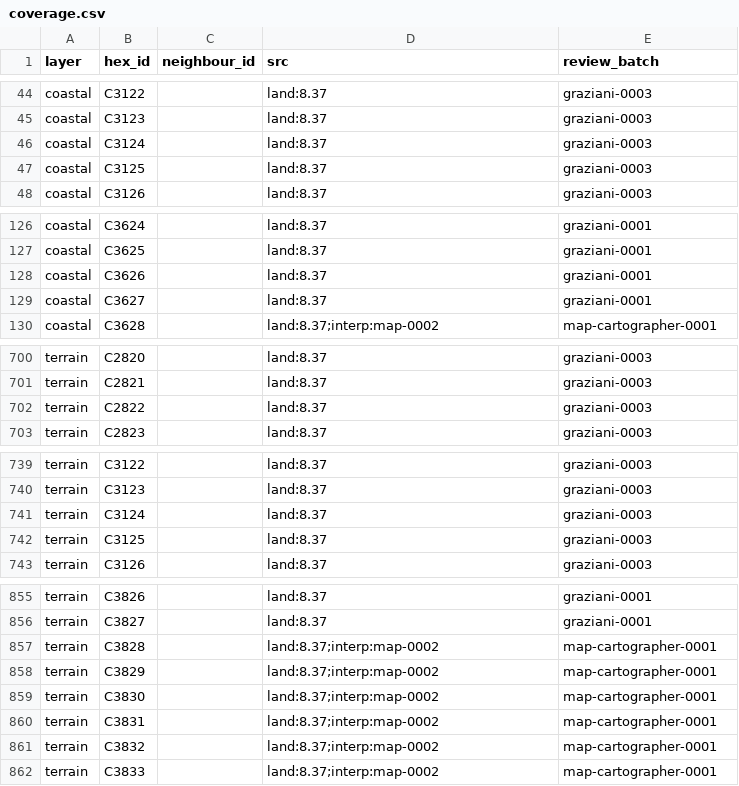
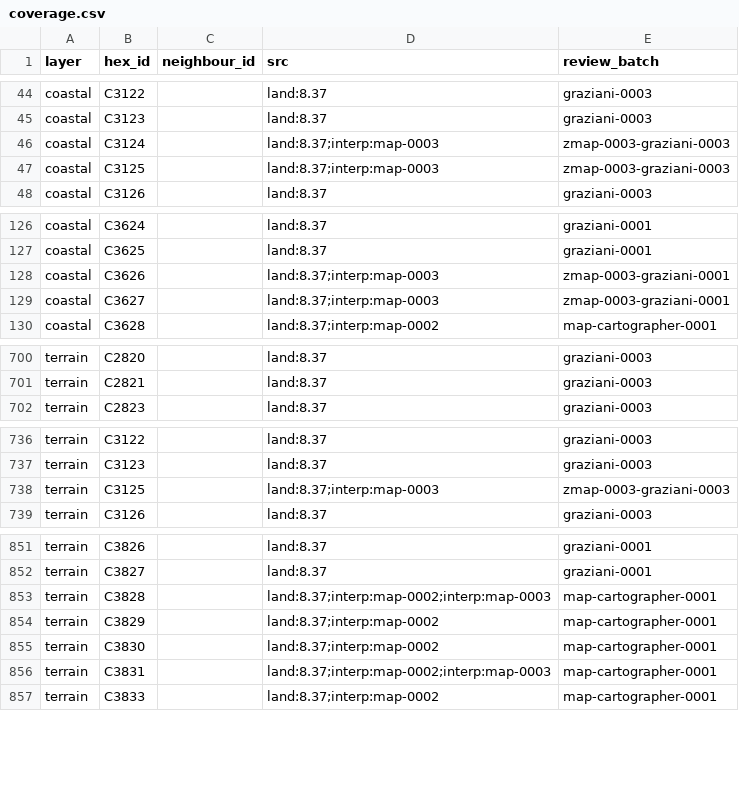
Before and after one commit to Maurdekye/neo-sandtable, a CSV file: data/map/coverage.csv, drawn as a sheet; only a part is shown, gaps mark what is left out; the diff covers the shown part only.

Commit message:
map: apply provisional predominant land substrate interpretation

```diff
--- a/data/map/coverage.csv
+++ b/data/map/coverage.csv
@@ -45,4 +45,4 @@ coastal,C3122,,land:8.37,graziani-0003
 coastal,C3123,,land:8.37,graziani-0003
-coastal,C3124,,land:8.37,graziani-0003
-coastal,C3125,,land:8.37,graziani-0003
+coastal,C3124,,land:8.37;interp:map-0003,zmap-0003-graziani-0003
+coastal,C3125,,land:8.37;interp:map-0003,zmap-0003-graziani-0003
 coastal,C3126,,land:8.37,graziani-0003
@@ -127,4 +127,4 @@ coastal,C3624,,land:8.37,graziani-0001
 coastal,C3625,,land:8.37,graziani-0001
-coastal,C3626,,land:8.37,graziani-0001
-coastal,C3627,,land:8.37,graziani-0001
+coastal,C3626,,land:8.37;interp:map-0003,zmap-0003-graziani-0001
+coastal,C3627,,land:8.37;interp:map-0003,zmap-0003-graziani-0001
 coastal,C3628,,land:8.37;interp:map-0002,map-cartographer-0001
@@ -701,3 +701,2 @@ terrain,C2820,,land:8.37,graziani-0003
 terrain,C2821,,land:8.37,graziani-0003
-terrain,C2822,,land:8.37,graziani-0003
 terrain,C2823,,land:8.37,graziani-0003
@@ -740,4 +737,3 @@ terrain,C3122,,land:8.37,graziani-0003
 terrain,C3123,,land:8.37,graziani-0003
-terrain,C3124,,land:8.37,graziani-0003
-terrain,C3125,,land:8.37,graziani-0003
+terrain,C3125,,land:8.37;interp:map-0003,zmap-0003-graziani-0003
 terrain,C3126,,land:8.37,graziani-0003
@@ -856,7 +852,6 @@ terrain,C3826,,land:8.37,graziani-0001
 terrain,C3827,,land:8.37,graziani-0001
-terrain,C3828,,land:8.37;interp:map-0002,map-cartographer-0001
+terrain,C3828,,land:8.37;interp:map-0002;interp:map-0003,map-cartographer-0001
 terrain,C3829,,land:8.37;interp:map-0002,map-cartographer-0001
 terrain,C3830,,land:8.37;interp:map-0002,map-cartographer-0001
-terrain,C3831,,land:8.37;interp:map-0002,map-cartographer-0001
-terrain,C3832,,land:8.37;interp:map-0002,map-cartographer-0001
+terrain,C3831,,land:8.37;interp:map-0002;interp:map-0003,map-cartographer-0001
 terrain,C3833,,land:8.37;interp:map-0002,map-cartographer-0001
```
Also changed, not shown: 4 removed rows and 39 edited cells elsewhere in this file, data/map/hexes.csv, 11 other files.
